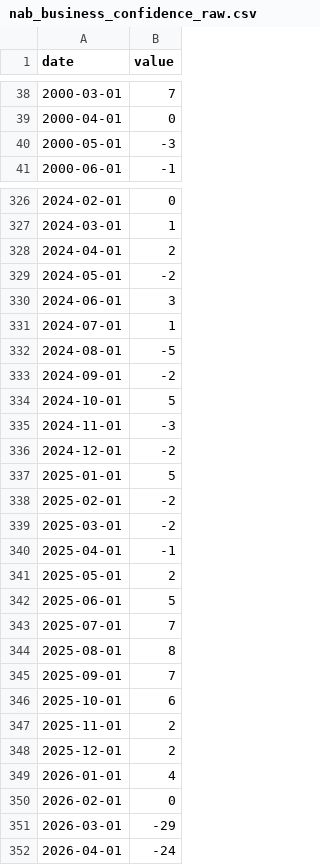
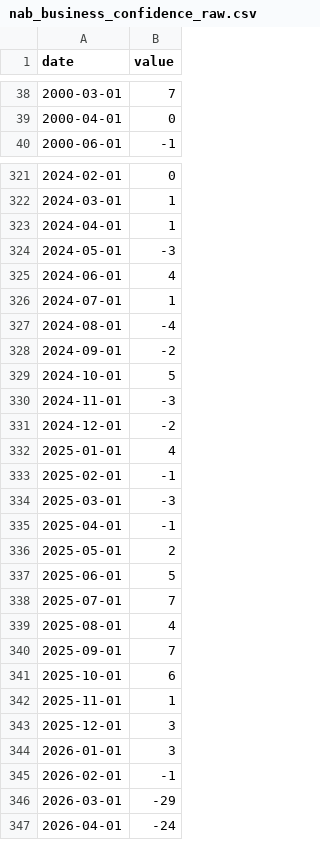
Before and after one commit to adrasyn/nowcasting, a CSV file: pipeline/nab_business_confidence_raw.csv, drawn as a sheet; only a part is shown, gaps mark what is left out; the diff covers the shown part only.

```diff
--- a/pipeline/nab_business_confidence_raw.csv
+++ b/pipeline/nab_business_confidence_raw.csv
@@ -39,3 +39,2 @@ date,value
 2000-04-01,0
-2000-05-01,-3
 2000-06-01,-1
@@ -327,7 +322,7 @@ date,value
 2024-03-01,1
-2024-04-01,2
-2024-05-01,-2
-2024-06-01,3
+2024-04-01,1
+2024-05-01,-3
+2024-06-01,4
 2024-07-01,1
-2024-08-01,-5
+2024-08-01,-4
 2024-09-01,-2
@@ -336,5 +331,5 @@ date,value
 2024-12-01,-2
-2025-01-01,5
-2025-02-01,-2
-2025-03-01,-2
+2025-01-01,4
+2025-02-01,-1
+2025-03-01,-3
 2025-04-01,-1
@@ -343,9 +338,9 @@ date,value
 2025-07-01,7
-2025-08-01,8
+2025-08-01,4
 2025-09-01,7
 2025-10-01,6
-2025-11-01,2
-2025-12-01,2
-2026-01-01,4
-2026-02-01,0
+2025-11-01,1
+2025-12-01,3
+2026-01-01,3
+2026-02-01,-1
 2026-03-01,-29
```
Also changed, not shown: 1 added row, 5 removed rows and 72 edited cells elsewhere in this file, 2 other files.
